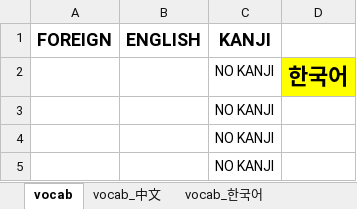
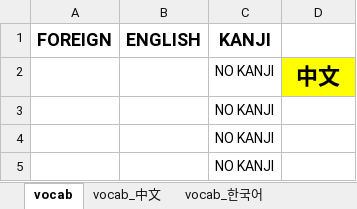
Before and after one commit to mikitz/anki-card-importer, an Excel workbook: Flashcards.xlsx, sheet vocab, drawn as a sheet; only a part is shown; values as stored, in another font and other column widths than the file's, no borders; the diff names each change by its address in the sheet, - before the commit and + after, or states it on an @@ line.

```diff
--- a/Flashcards.xlsx (sheet vocab)
+++ b/Flashcards.xlsx (sheet vocab)
-D2: 한국어
+D2: 中文
```
Also changed, not shown: Databases/中文_sentences.xlsx, Databases/中文_words.xlsx, 3 other files.
